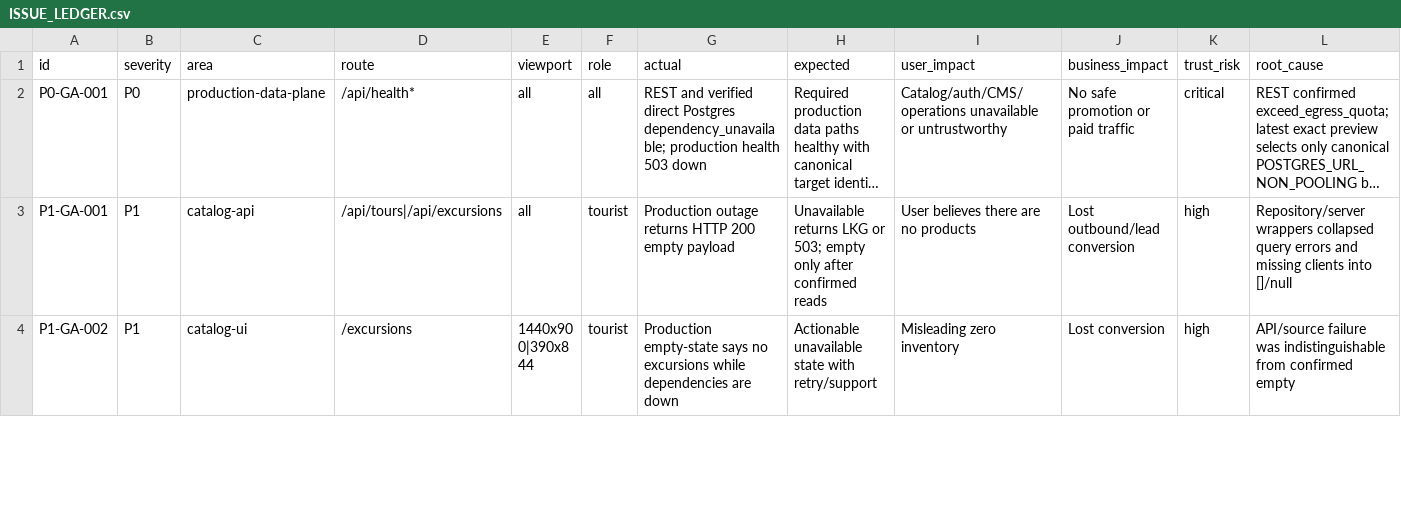
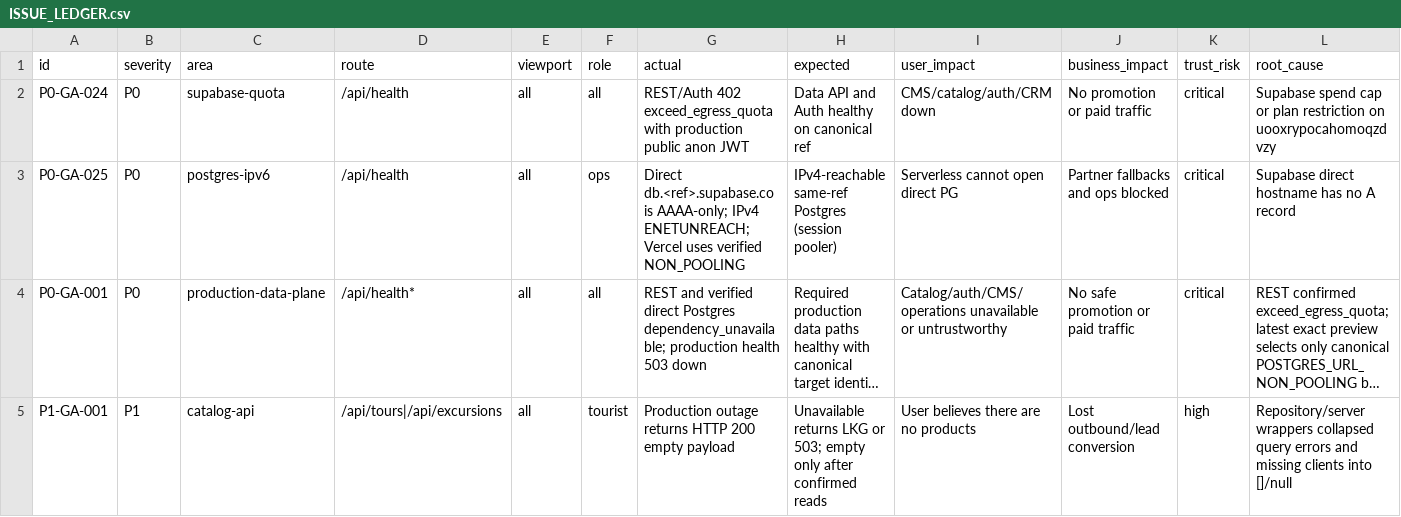
Before and after one commit to Evdokimychev/argentina-travel, a CSV file: docs/project-governance/ISSUE_LEDGER.csv, drawn as a sheet; only a part is shown; the shorter side is filled out with more unchanged rows; long unchanged cells end in …; rows hold the shown columns only; the diff names each change by its address in the sheet, - before the commit and + after, or states it on an @@ line.

```diff
--- a/docs/project-governance/ISSUE_LEDGER.csv
+++ b/docs/project-governance/ISSUE_LEDGER.csv
+row 2: P0-GA-024 | P0 | supabase-quota | /api/health | all | all | REST/Auth 402 exceed_egress_quota with production public anon JWT | Data API and Auth healthy on canonical ref | CMS/catalog/auth/CRM down | No promotion or paid traffic | critical | Supabase spend cap or plan restriction on uooxrypocahomoqzdvzy
+row 3: P0-GA-025 | P0 | postgres-ipv6 | /api/health | all | ops | Direct db.<ref>.supabase.co is AAAA-only; IPv4 ENETUNREACH; Vercel uses verified NON_POOLING | IPv4-reachable same-ref Postgres (session pooler) | Serverless cannot open direct PG | Partner fallbacks and ops blocked | critical | Supabase direct hostname has no A record
```
Also changed, not shown: docs/audit/route-component-data-matrix.csv, 7 other files.
